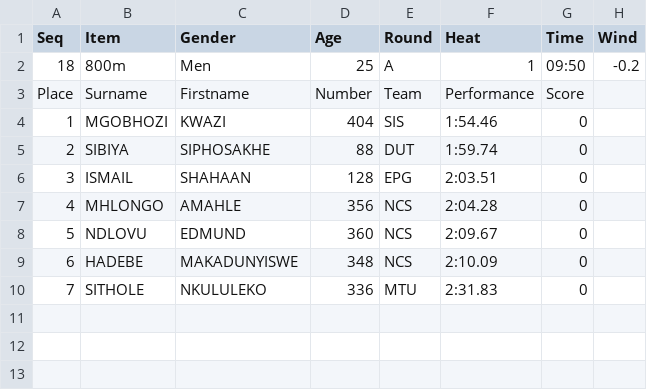
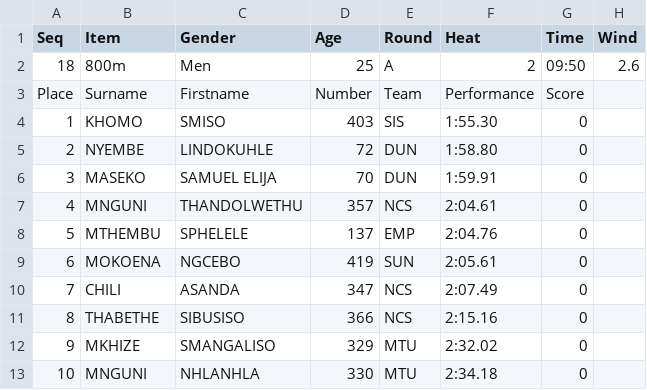
Before and after one commit to stretchinnovation/SCMAthleticResults, a CSV file: PICKUP/ResultsData.csv, drawn as a sheet.

Commit message:
Update ResultsData.csv

```diff
--- a/PICKUP/ResultsData.csv
+++ b/PICKUP/ResultsData.csv
@@ -1,10 +1,13 @@
 Seq,Item,Gender,Age,Round,Heat,Time,Wind
-18,800m,Men,25,A,1,09:50,-0.2
+18,800m,Men,25,A,2,09:50,2.6
 Place,Surname,Firstname,Number,Team,Performance,Score
-1,MGOBHOZI,KWAZI,404,SIS,1:54.46,0
-2,SIBIYA,SIPHOSAKHE,88,DUT,1:59.74,0
-3,ISMAIL,SHAHAAN,128,EPG,2:03.51,0
-4,MHLONGO,AMAHLE,356,NCS,2:04.28,0
-5,NDLOVU,EDMUND,360,NCS,2:09.67,0
-6,HADEBE,MAKADUNYISWE,348,NCS,2:10.09,0
-7,SITHOLE,NKULULEKO,336,MTU,2:31.83,0
+1,KHOMO,SMISO,403,SIS,1:55.30,0
+2,NYEMBE,LINDOKUHLE,72,DUN,1:58.80,0
+3,MASEKO,SAMUEL ELIJA,70,DUN,1:59.91,0
+4,MNGUNI,THANDOLWETHU,357,NCS,2:04.61,0
+5,MTHEMBU,SPHELELE,137,EMP,2:04.76,0
+6,MOKOENA,NGCEBO,419,SUN,2:05.61,0
+7,CHILI,ASANDA,347,NCS,2:07.49,0
+8,THABETHE,SIBUSISO,366,NCS,2:15.16,0
+9,MKHIZE,SMANGALISO,329,MTU,2:32.02,0
+10,MNGUNI,NHLANHLA,330,MTU,2:34.18,0
```
